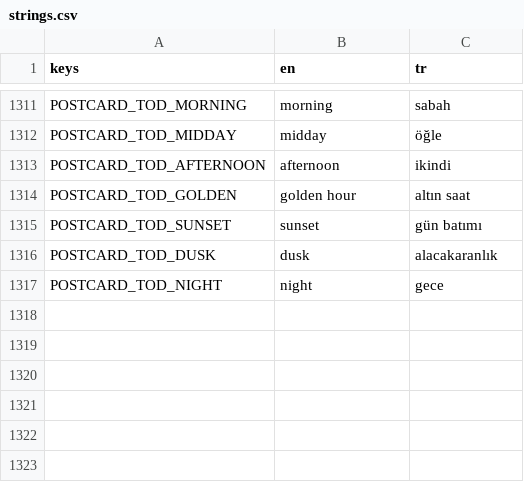
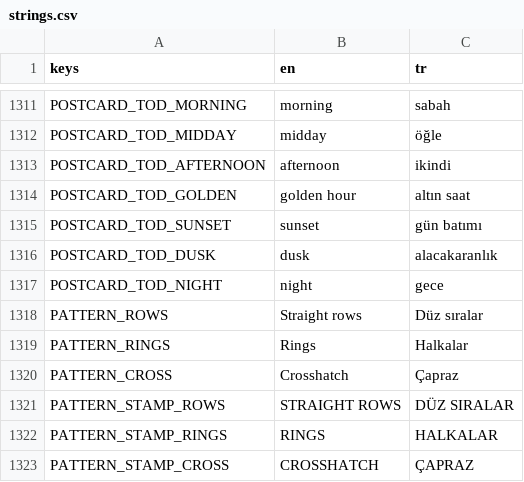
Before and after one commit to osdeniz/underthelawn, a CSV file: i18n/strings.csv, drawn as a sheet; only a part is shown, gaps mark what is left out; the diff names each change by its address in the sheet, - before the commit and + after, or states it on an @@ line.

```diff
--- a/i18n/strings.csv
+++ b/i18n/strings.csv
+row 1318: PATTERN_ROWS | Straight rows | Düz sıralar
+row 1319: PATTERN_RINGS | Rings | Halkalar
+row 1320: PATTERN_CROSS | Crosshatch | Çapraz
+row 1321: PATTERN_STAMP_ROWS | STRAIGHT ROWS | DÜZ SIRALAR
+row 1322: PATTERN_STAMP_RINGS | RINGS | HALKALAR
+row 1323: PATTERN_STAMP_CROSS | CROSSHATCH | ÇAPRAZ
```
Also changed, not shown: 16 other files.
